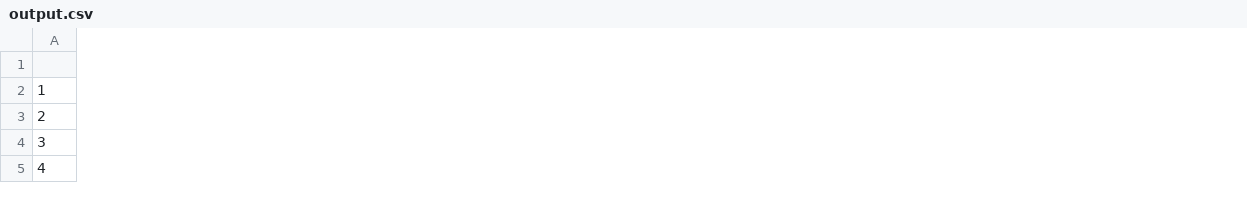
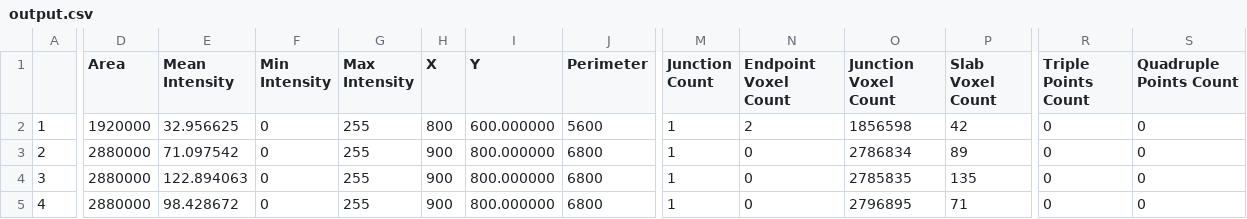
Before and after one commit to Maxjuhh123/PAI-data-analysis, a CSV file: resources/data/output.csv, drawn as a sheet; only a part is shown, gaps mark what is left out; the diff covers the shown part only; the diff names each change by its address in the sheet, - before the commit and + after, or states it on an @@ line.

```diff
--- a/resources/data/output.csv
+++ b/resources/data/output.csv
+column D (Area), rows 2-5: 1920000 | 2880000 | 2880000 | 2880000
+column E (Mean Intensity), rows 2-5: 32.956625 | 71.097542 | 122.894063 | 98.428672
+column F (Min Intensity), rows 2-5: all 0
+column G (Max Intensity), rows 2-5: all 255
+column H (X), rows 2-5: 800 | 900 | 900 | 900
+column I (Y), rows 2-5: 600.000000 | 800.000000 | 800.000000 | 800.000000
+column J (Perimeter), rows 2-5: 5600 | 6800 | 6800 | 6800
+column M (Junction Count), rows 2-5: all 1
+column N (Endpoint Voxel Count), rows 2-5: 2 | 0 | 0 | 0
+column O (Junction Voxel Count), rows 2-5: 1856598 | 2786834 | 2785835 | 2796895
+column P (Slab Voxel Count), rows 2-5: 42 | 89 | 135 | 71
+column R (Triple Points Count), rows 2-5: all 0
+column S (Quadruple Points Count), rows 2-5: all 0
```
Also changed, not shown: 1 added row, 1 removed row, 2 added columns and 36 edited cells elsewhere in this file, 12 other files.
